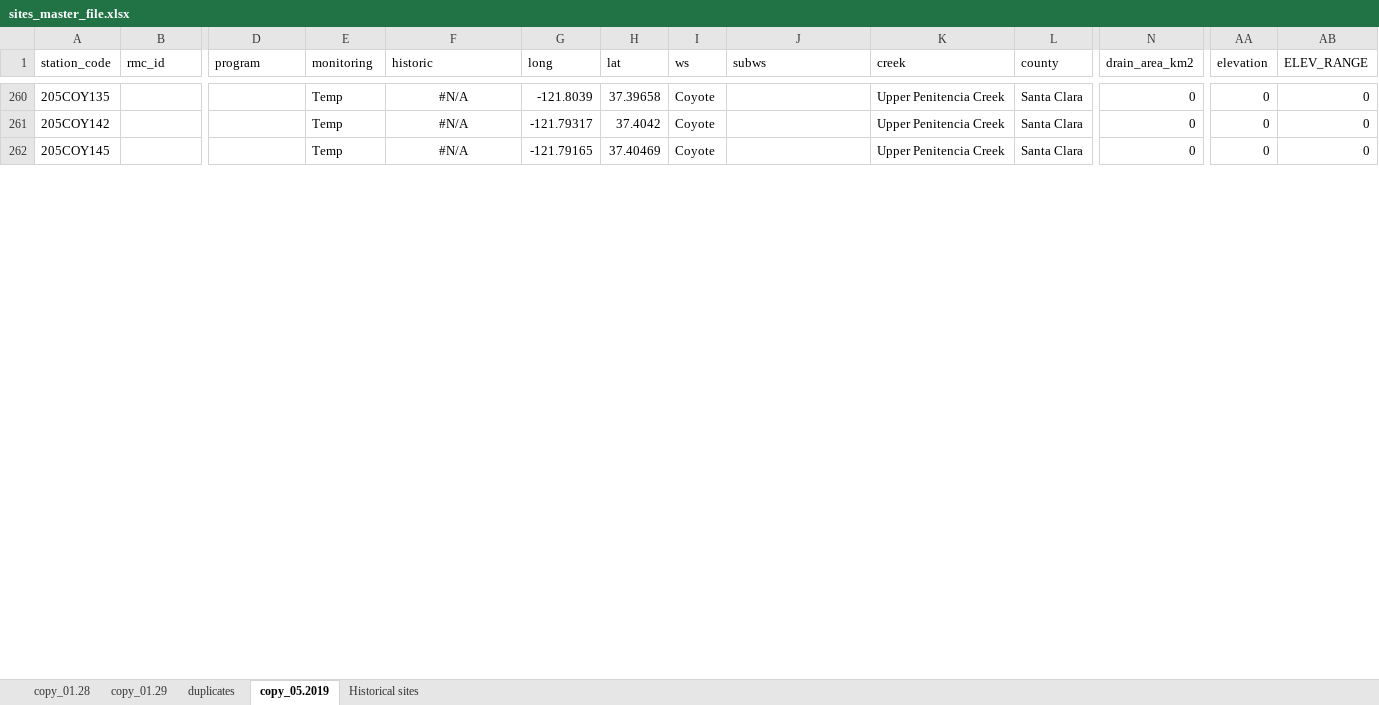
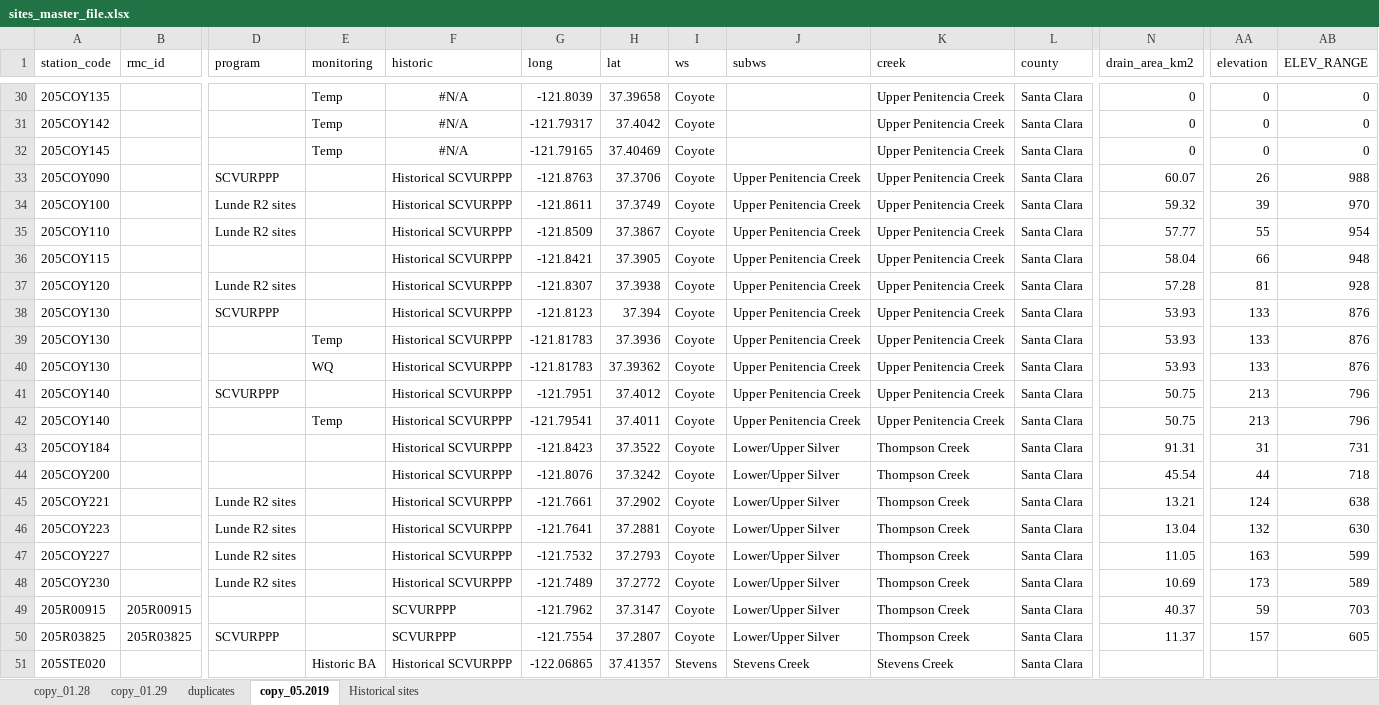
Before and after one commit to efons/eoa-webapp, an Excel workbook: sites_master_file.xlsx, sheet copy_05.2019, drawn as a sheet; only a part is shown, gaps mark what is left out; values as stored, in another font and other column widths than the file's, no borders; conditional formats not drawn; rows hold the shown columns only; the diff covers the shown part only; the diff names each change by its address in the sheet, - before the commit and + after, or states it on an @@ line.

Commit message:
worked on temp tab

```diff
--- a/sites_master_file.xlsx (sheet copy_05.2019)
+++ b/sites_master_file.xlsx (sheet copy_05.2019)
+row 33: 205COY090 |  | SCVURPPP |  | Historical SCVURPPP | -121.8763 | 37.3706 | Coyote | Upper Penitencia Creek | Upper Penitencia Creek | Santa Clara | 60.07 | 26 | 988
+row 34: 205COY100 |  | Lunde R2 sites |  | Historical SCVURPPP | -121.8611 | 37.3749 | Coyote | Upper Penitencia Creek | Upper Penitencia Creek | Santa Clara | 59.32 | 39 | 970
+row 35: 205COY110 |  | Lunde R2 sites |  | Historical SCVURPPP | -121.8509 | 37.3867 | Coyote | Upper Penitencia Creek | Upper Penitencia Creek | Santa Clara | 57.77 | 55 | 954
+row 36: 205COY115 |  |  |  | Historical SCVURPPP | -121.8421 | 37.3905 | Coyote | Upper Penitencia Creek | Upper Penitencia Creek | Santa Clara | 58.04 | 66 | 948
+row 37: 205COY120 |  | Lunde R2 sites |  | Historical SCVURPPP | -121.8307 | 37.3938 | Coyote | Upper Penitencia Creek | Upper Penitencia Creek | Santa Clara | 57.28 | 81 | 928
+row 38: 205COY130 |  | SCVURPPP |  | Historical SCVURPPP | -121.8123 | 37.394 | Coyote | Upper Penitencia Creek | Upper Penitencia Creek | Santa Clara | 53.93 | 133 | 876
+row 39: 205COY130 |  |  | Temp | Historical SCVURPPP | -121.81783 | 37.3936 | Coyote | Upper Penitencia Creek | Upper Penitencia Creek | Santa Clara | 53.93 | 133 | 876
+row 40: 205COY130 |  |  | WQ | Historical SCVURPPP | -121.81783 | 37.39362 | Coyote | Upper Penitencia Creek | Upper Penitencia Creek | Santa Clara | 53.93 | 133 | 876
+row 41: 205COY140 |  | SCVURPPP |  | Historical SCVURPPP | -121.7951 | 37.4012 | Coyote | Upper Penitencia Creek | Upper Penitencia Creek | Santa Clara | 50.75 | 213 | 796
+row 42: 205COY140 |  |  | Temp | Historical SCVURPPP | -121.79541 | 37.4011 | Coyote | Upper Penitencia Creek | Upper Penitencia Creek | Santa Clara | 50.75 | 213 | 796
@@ row 25 moved to row 43: 205COY184 @@
@@ row 26 moved to row 44: 205COY200 @@
@@ row 27 moved to row 45: 205COY221 @@
@@ row 28 moved to row 46: 205COY223 @@
@@ row 29 moved to row 47: 205COY227 @@
@@ row 30 moved to row 48: 205COY230 @@
@@ row 160 moved to row 49: 205R00915 @@
@@ row 236 moved to row 50: 205R03825 @@
@@ row 86 moved to row 51: 205STE020 @@
```
Also changed, not shown: 10 removed rows and 263 moved rows elsewhere in this sheet, 3 other files.
